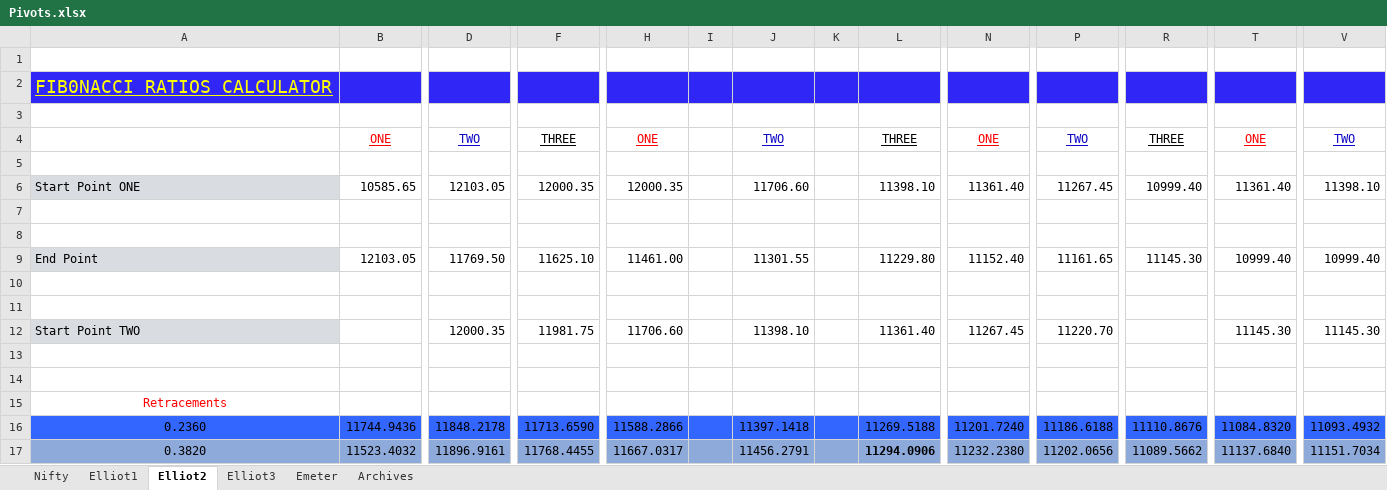
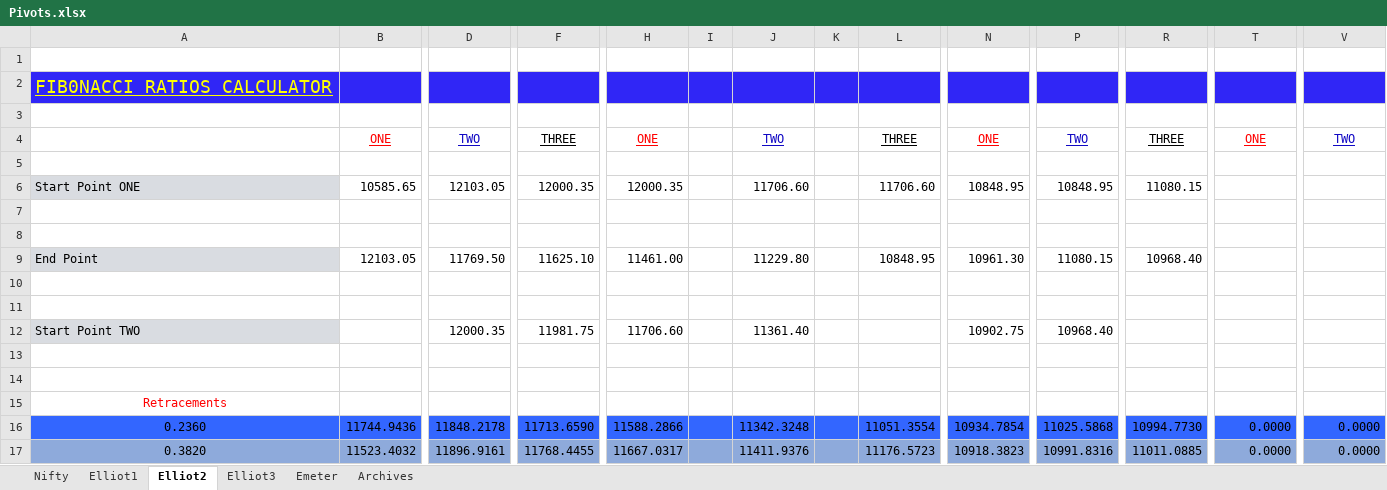
Before and after one commit to anbumaran/stocks, an Excel workbook: Pivots.xlsx, sheet Elliot2, drawn as a sheet; only a part is shown, gaps mark what is left out; values as stored, in another font and other column widths than the file's, no borders; removed rows and columns are numbered as before the commit, all else as after; rows hold the shown columns only; the diff covers the shown part only; the diff names each change by its address in the sheet, - before the commit and + after, or states it on an @@ line.

```diff
--- a/Pivots.xlsx (sheet Elliot2)
+++ b/Pivots.xlsx (sheet Elliot2)
-L6: 11398.10
+L6: 11706.60
-N6: 11361.40
+N6: 10848.95
-P6: 11267.45
+P6: 10848.95
-R6: 10999.40
+R6: 11080.15
-T6: 11361.40
+T6: (empty)
-V6: 11398.10
+V6: (empty)
-J9: 11301.55
+J9: 11229.80
-L9: 11229.80
+L9: 10848.95
-N9: 11152.40
+N9: 10961.30
-P9: 11161.65
+P9: 11080.15
-R9: 11145.30
+R9: 10968.40
-T9: 10999.40
+T9: (empty)
-V9: 10999.40
+V9: (empty)
-row 12: Start Point TWO |  | 12000.35 | 11981.75 | 11706.60 |  | 11398.10 |  | 11361.40 | 11267.45 | 11220.70 |  | 11145.30 | 11145.30
+row 12: Start Point TWO |  | 12000.35 | 11981.75 | 11706.60 |  | 11361.40 |  |  | 10902.75 | 10968.40
-J16: 11397.1418
+J16: 11342.3248
-L16: 11269.5188
+L16: 11051.3554
-N16: 11201.7240
+N16: 10934.7854
-P16: 11186.6188
+P16: 11025.5868
-R16: 11110.8676
+R16: 10994.7730
-T16: 11084.8320
+T16: 0.0000
-V16: 11093.4932
+V16: 0.0000
-J17: 11456.2791
+J17: 11411.9376
-L17: 11294.0906
+L17: 11176.5723
-L17 bold: on
+L17 bold: off
-N17: 11232.2380
+N17: 10918.3823
-P17: 11202.0656
+P17: 10991.8316
-R17: 11089.5662
+R17: 11011.0885
-T17: 11137.6840
+T17: 0.0000
-V17: 11151.7034
+V17: 0.0000
```
Also changed, not shown: 216 edited cells and cell formats elsewhere in this sheet, sheet Elliot3, sheet Nifty, hidden cells.
